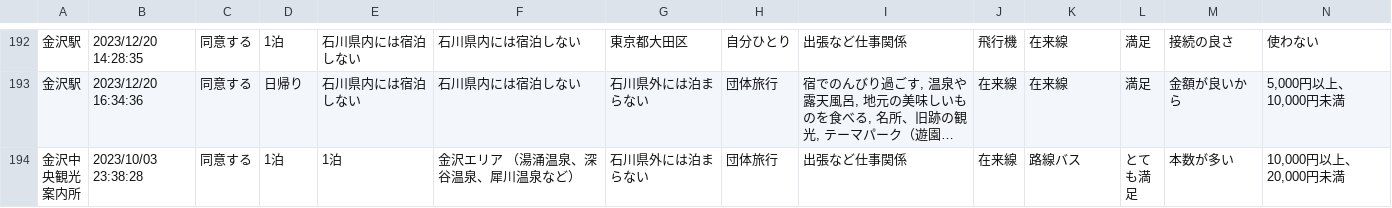
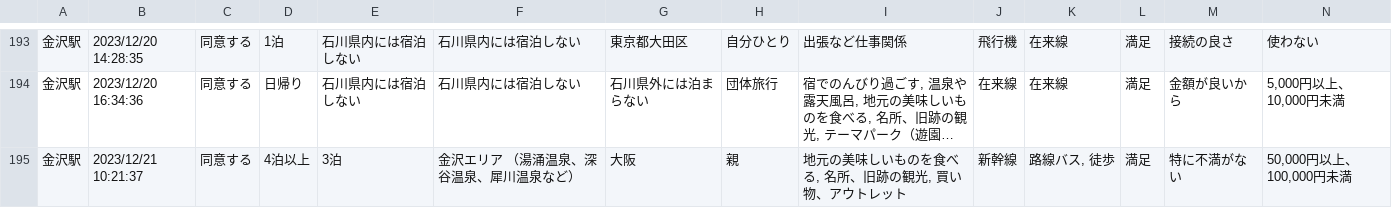
Before and after one commit to code4fukui/ishikawa-kanko-survey, a CSV file: kanazawa.csv, drawn as a sheet; only a part is shown, gaps mark what is left out; the shorter side is filled out with more unchanged rows; long unchanged cells end in …; rows hold the shown columns only; the diff covers the shown part only; the diff names each change by its address in the sheet, - before the commit and + after, or states it on an @@ line.

```diff
--- a/kanazawa.csv
+++ b/kanazawa.csv
+row 195: 金沢駅 | 2023/12/21 10:21:37 | 同意する | 4泊以上 | 3泊 | 金沢エリア （湯涌温泉、深谷温泉、犀川温泉など） | 大阪 | 親 | 地元の美味しいものを食べる, 名所、旧跡の観光, 買い物、アウトレット | 新幹線 | 路線バス, 徒歩 | 満足 | 特に不満がない | 50,000円以上、100,000円未満
```
Also changed, not shown: 3 added rows elsewhere in this file, kaga.csv, noto.csv, 1 other file.
